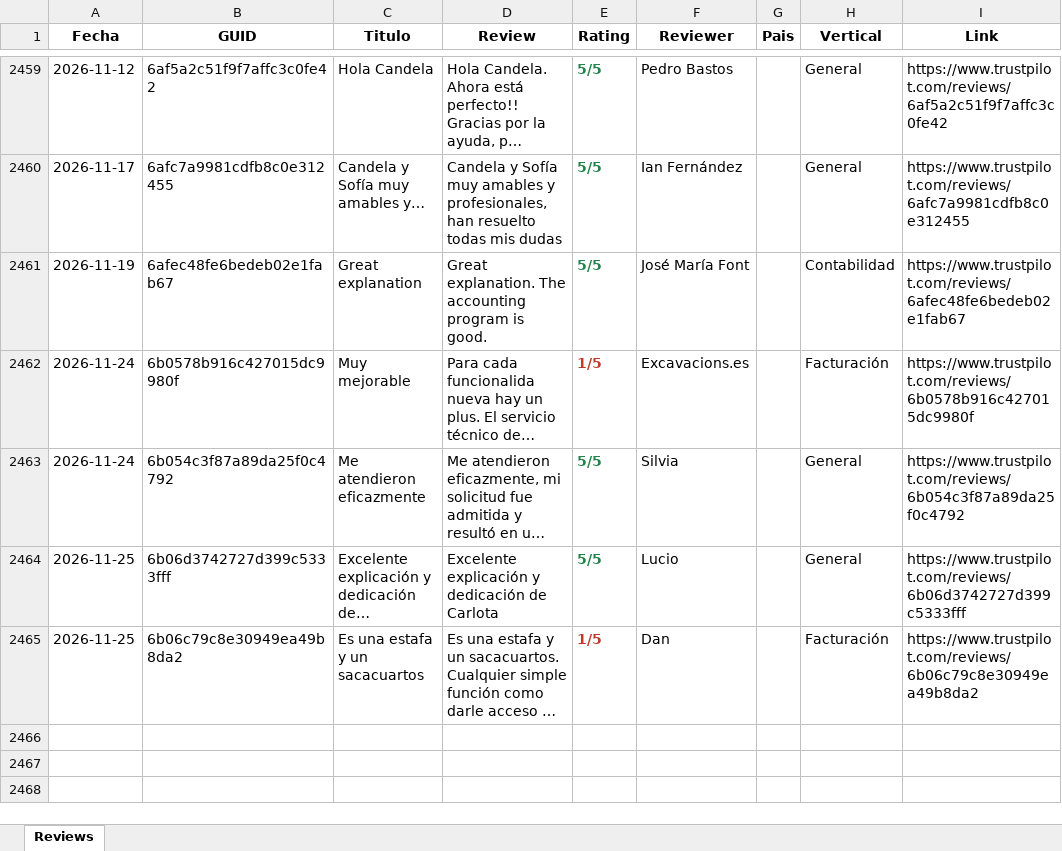
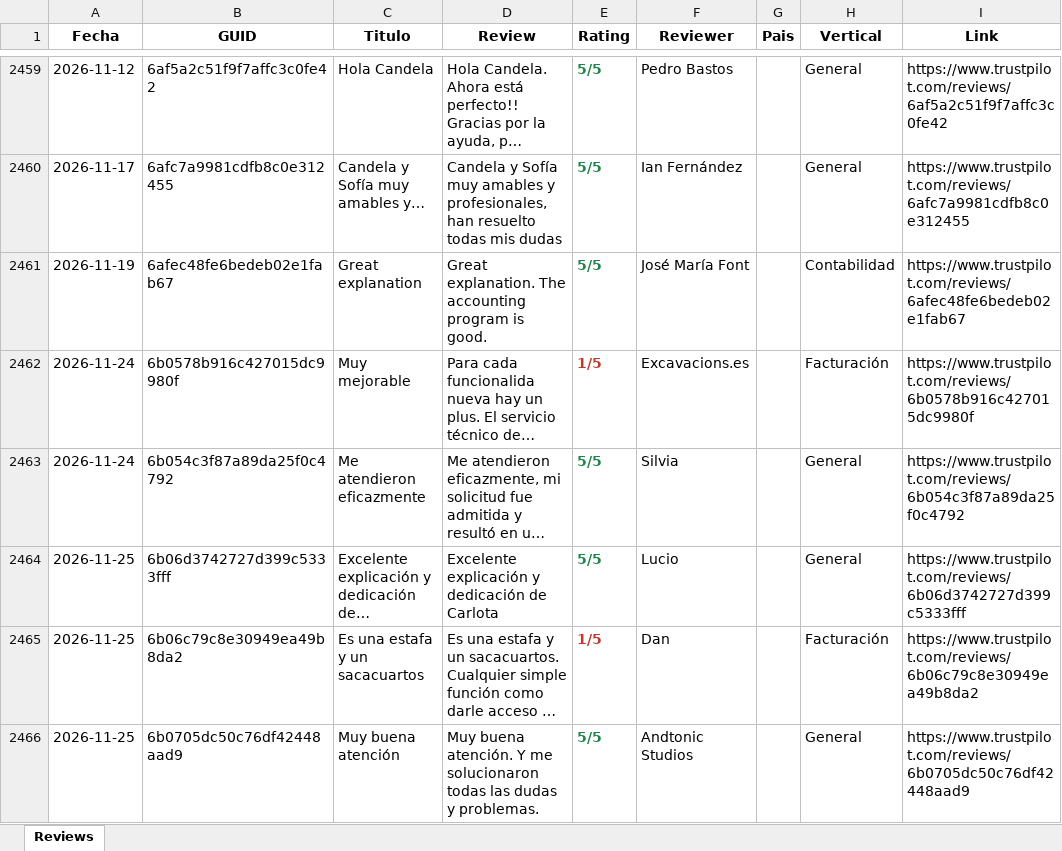
Before and after one commit to pamelaurbina-ui/holded_review_trustpilot, an Excel workbook: holded_reviews.xlsx, sheet Reviews, drawn as a sheet; only a part is shown, gaps mark what is left out; long unchanged cells end in …; values as stored, in another font and other column widths than the file's, no borders; the diff names each change by its address in the sheet, - before the commit and + after, or states it on an @@ line.

```diff
--- a/holded_reviews.xlsx (sheet Reviews)
+++ b/holded_reviews.xlsx (sheet Reviews)
+row 2466: 2026-11-25 | 6b0705dc50c76df42448aad9 | Muy buena atención | Muy buena atención. Y me solucionaron todas las dudas y problemas. | 5/5 | Andtonic Studios |  | General | https://www.trustpilot.com/reviews/6b0705dc50c76df42448aad9
```
Also changed, not shown: 1 other file.
